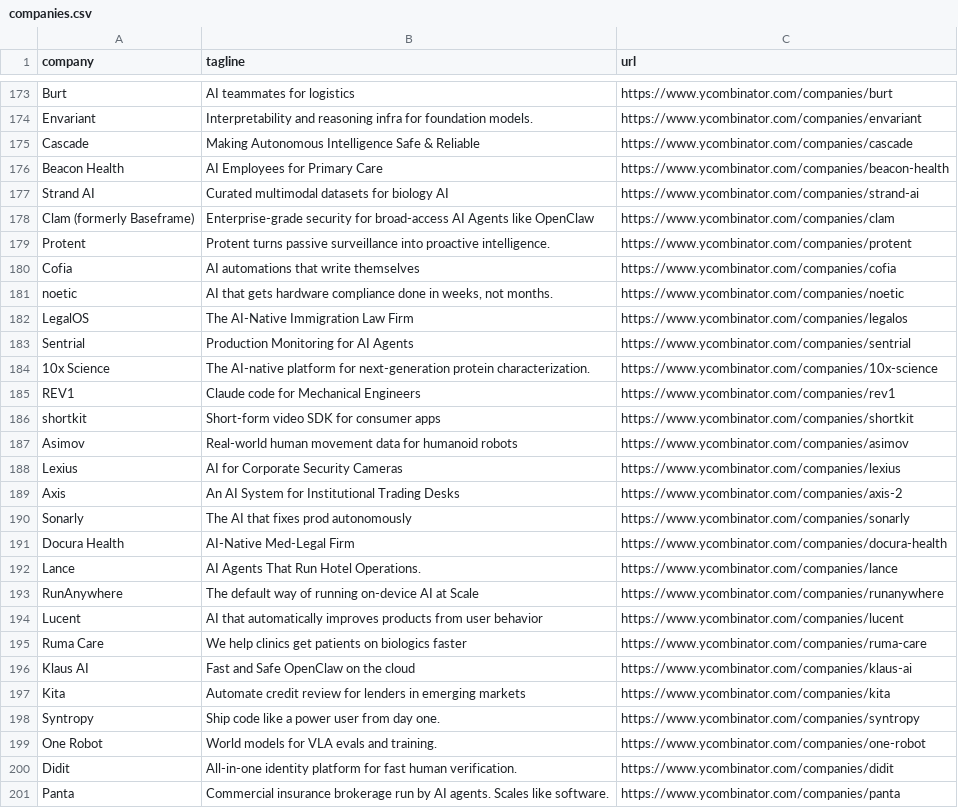
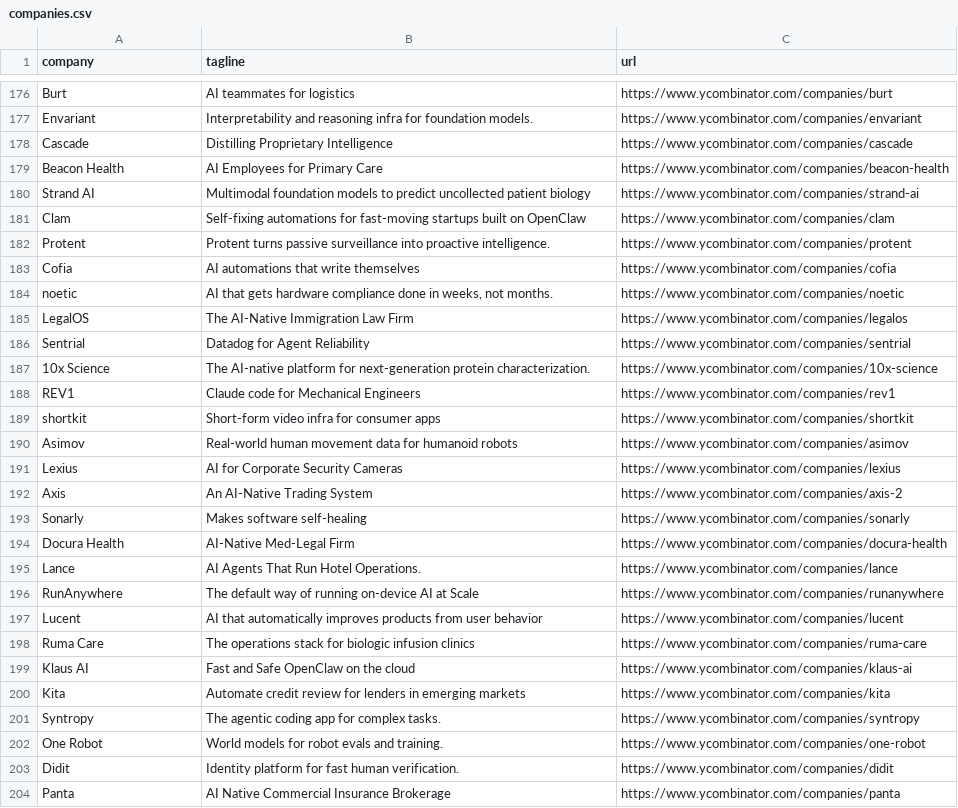
Before and after one commit to mcottle1/yc-updates, a CSV file: companies.csv, drawn as a sheet; only a part is shown, gaps mark what is left out; the diff covers the shown part only.

```diff
--- a/companies.csv
+++ b/companies.csv
@@ -174,6 +177,6 @@ Burt,AI teammates for logistics,https://www.ycombinator.com/companies/burt
 Envariant,Interpretability and reasoning infra for foundation models.,https://www.ycombinator.com/companies/envariant
-Cascade,Making Autonomous Intelligence Safe & Reliable,https://www.ycombinator.com/companies/cascade
+Cascade,Distilling Proprietary Intelligence,https://www.ycombinator.com/companies/cascade
 Beacon Health,AI Employees for Primary Care,https://www.ycombinator.com/companies/beacon-health
-Strand AI,Curated multimodal datasets for biology AI,https://www.ycombinator.com/companies/strand-ai
-Clam (formerly Baseframe),Enterprise-grade security for broad-access AI Agents like OpenClaw,https://www.ycombinator.com/companies/clam
+Strand AI,Multimodal foundation models to predict uncollected patient biology,https://www.ycombinator.com/companies/strand-ai
+Clam,Self-fixing automations for fast-moving startups built on OpenClaw,https://www.ycombinator.com/companies/clam
 Protent,Protent turns passive surveillance into proactive intelligence.,https://www.ycombinator.com/companies/protent
@@ -182,10 +185,10 @@ noetic,"AI that gets hardware compliance done in weeks, not months.",https://www
 LegalOS,The AI-Native Immigration Law Firm,https://www.ycombinator.com/companies/legalos
-Sentrial,Production Monitoring for AI Agents,https://www.ycombinator.com/companies/sentrial
+Sentrial,Datadog for Agent Reliability,https://www.ycombinator.com/companies/sentrial
 10x Science,The AI-native platform for next-generation protein characterization.,https://www.ycombinator.com/companies/10x-science
 REV1,Claude code for Mechanical Engineers,https://www.ycombinator.com/companies/rev1
-shortkit,Short-form video SDK for consumer apps,https://www.ycombinator.com/companies/shortkit
+shortkit,Short-form video infra for consumer apps,https://www.ycombinator.com/companies/shortkit
 Asimov,Real-world human movement data for humanoid robots,https://www.ycombinator.com/companies/asimov
 Lexius,AI for Corporate Security Cameras,https://www.ycombinator.com/companies/lexius
-Axis,An AI System for Institutional Trading Desks,https://www.ycombinator.com/companies/axis-2
-Sonarly,The AI that fixes prod autonomously,https://www.ycombinator.com/companies/sonarly
+Axis,An AI-Native Trading System,https://www.ycombinator.com/companies/axis-2
+Sonarly,Makes software self-healing,https://www.ycombinator.com/companies/sonarly
 Docura Health,AI-Native Med-Legal Firm,https://www.ycombinator.com/companies/docura-health
@@ -194,8 +197,8 @@ RunAnywhere,The default way of running on-device AI at Scale,https://www.ycombin
 Lucent,AI that automatically improves products from user behavior,https://www.ycombinator.com/companies/lucent
-Ruma Care,We help clinics get patients on biologics faster,https://www.ycombinator.com/companies/ruma-care
+Ruma Care,The operations stack for biologic infusion clinics,https://www.ycombinator.com/companies/ruma-care
 Klaus AI,Fast and Safe OpenClaw on the cloud,https://www.ycombinator.com/companies/klaus-ai
 Kita,Automate credit review for lenders in emerging markets,https://www.ycombinator.com/companies/kita
-Syntropy,Ship code like a power user from day one.,https://www.ycombinator.com/companies/syntropy
-One Robot,World models for VLA evals and training.,https://www.ycombinator.com/companies/one-robot
-Didit,All-in-one identity platform for fast human verification.,https://www.ycombinator.com/companies/didit
-Panta,Commercial insurance brokerage run by AI agents. Scales like software.,https://www.ycombinator.com/companies/panta
+Syntropy,The agentic coding app for complex tasks.,https://www.ycombinator.com/companies/syntropy
+One Robot,World models for robot evals and training.,https://www.ycombinator.com/companies/one-robot
+Didit,Identity platform for fast human verification.,https://www.ycombinator.com/companies/didit
+Panta,AI Native Commercial Insurance Brokerage,https://www.ycombinator.com/companies/panta
```
Also changed, not shown: 4 added rows, 1 removed row and 66 edited cells elsewhere in this file.
